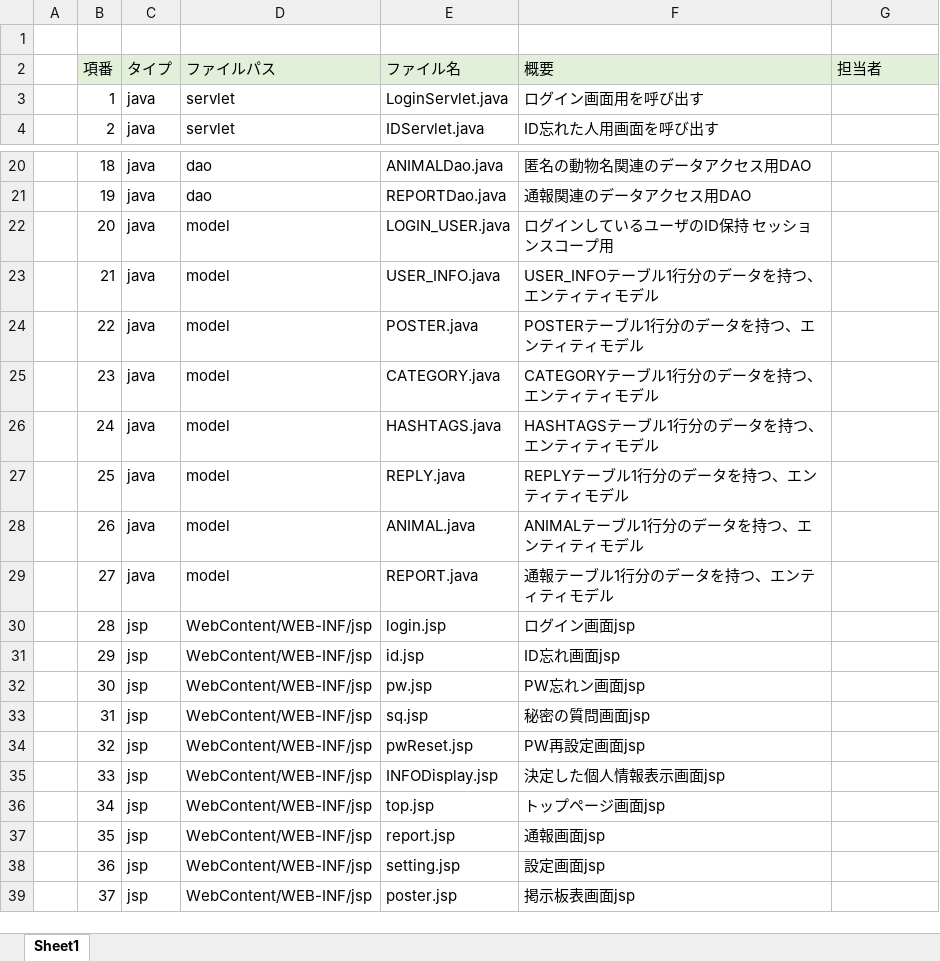
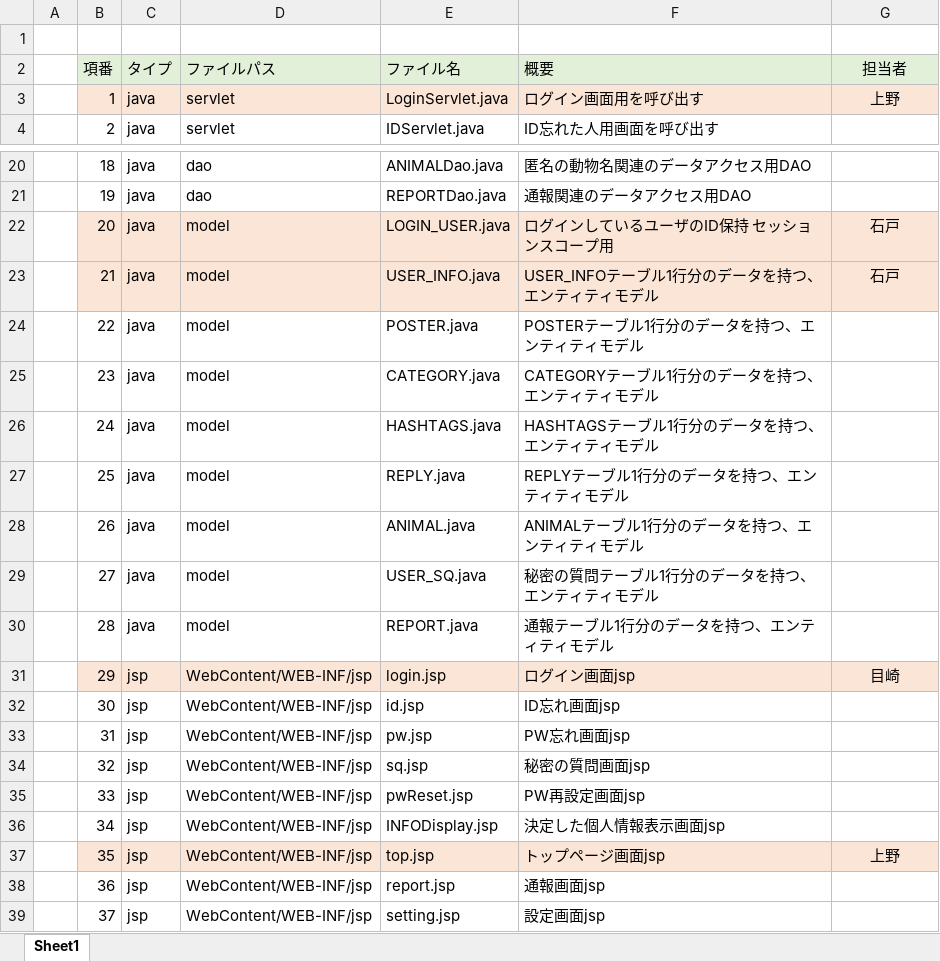
Before and after one commit to dojo2023/D-3, an Excel workbook: doc/ファイル構成一覧表_D3.xlsx, sheet Sheet1, drawn as a sheet; only a part is shown, gaps mark what is left out; values as stored, in another font and other column widths than the file's, no borders; the diff covers the shown part only; the diff names each change by its address in the sheet, - before the commit and + after, or states it on an @@ line.

Commit message:
ファイル構成　修正

```diff
--- a/doc/ファイル構成一覧表_D3.xlsx (sheet Sheet1)
+++ b/doc/ファイル構成一覧表_D3.xlsx (sheet Sheet1)
-G2 alignment: left
+G2 alignment: center
-B3:G3 fill: none
+B3:G3 fill: #FBE5D6
-G3 (担当者): (empty)
+G3 (担当者): 上野
-B22:G23 fill: none
+B22:G23 fill: #FBE5D6
-G22:G23 (担当者): (empty)
+G22:G23 (担当者): 石戸
-E29 (ファイル名): REPORT.java
+E29 (ファイル名): USER_SQ.java
-F29 (概要): 通報テーブル1行分のデータを持つ、エンティティモデル
+F29 (概要): 秘密の質問テーブル1行分のデータを持つ、エンティティモデル
-C30 (タイプ): jsp
+C30 (タイプ): java
-D30 (ファイルパス): WebContent/WEB-INF/jsp
+D30 (ファイルパス): model
-E30 (ファイル名): login.jsp
+E30 (ファイル名): REPORT.java
-F30 (概要): ログイン画面jsp
+F30 (概要): 通報テーブル1行分のデータを持つ、エンティティモデル
-B31:G31 fill: none
+B31:G31 fill: #FBE5D6
-E31 (ファイル名): id.jsp
+E31 (ファイル名): login.jsp
-F31 (概要): ID忘れ画面jsp
+F31 (概要): ログイン画面jsp
-G31 (担当者): (empty)
+G31 (担当者): 目崎
-E32 (ファイル名): pw.jsp
+E32 (ファイル名): id.jsp
-F32 (概要): PW忘れン画面jsp
+F32 (概要): ID忘れ画面jsp
-E33 (ファイル名): sq.jsp
+E33 (ファイル名): pw.jsp
-F33 (概要): 秘密の質問画面jsp
+F33 (概要): PW忘れ画面jsp
-E34 (ファイル名): pwReset.jsp
+E34 (ファイル名): sq.jsp
-F34 (概要): PW再設定画面jsp
+F34 (概要): 秘密の質問画面jsp
-E35 (ファイル名): INFODisplay.jsp
+E35 (ファイル名): pwReset.jsp
-F35 (概要): 決定した個人情報表示画面jsp
+F35 (概要): PW再設定画面jsp
-E36 (ファイル名): top.jsp
+E36 (ファイル名): INFODisplay.jsp
-F36 (概要): トップページ画面jsp
+F36 (概要): 決定した個人情報表示画面jsp
-B37:G37 fill: none
+B37:G37 fill: #FBE5D6
-E37 (ファイル名): report.jsp
+E37 (ファイル名): top.jsp
-F37 (概要): 通報画面jsp
+F37 (概要): トップページ画面jsp
-G37 (担当者): (empty)
+G37 (担当者): 上野
-E38 (ファイル名): setting.jsp
+E38 (ファイル名): report.jsp
-F38 (概要): 設定画面jsp
+F38 (概要): 通報画面jsp
-E39 (ファイル名): poster.jsp
+E39 (ファイル名): setting.jsp
-F39 (概要): 掲示板表画面jsp
+F39 (概要): 設定画面jsp
```
Also changed, not shown: 1 added row, 26 edited cells and cell formats elsewhere in this sheet.
